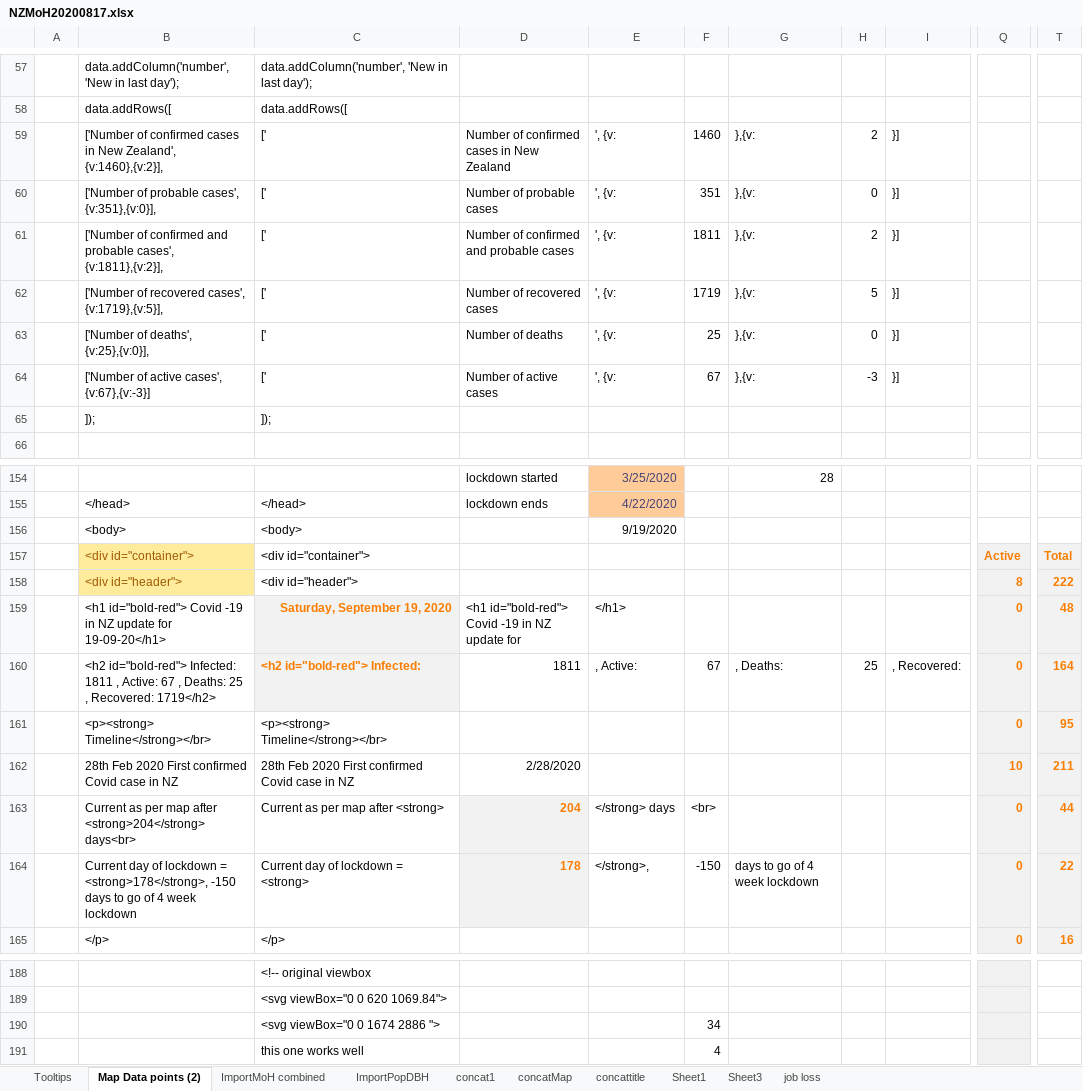
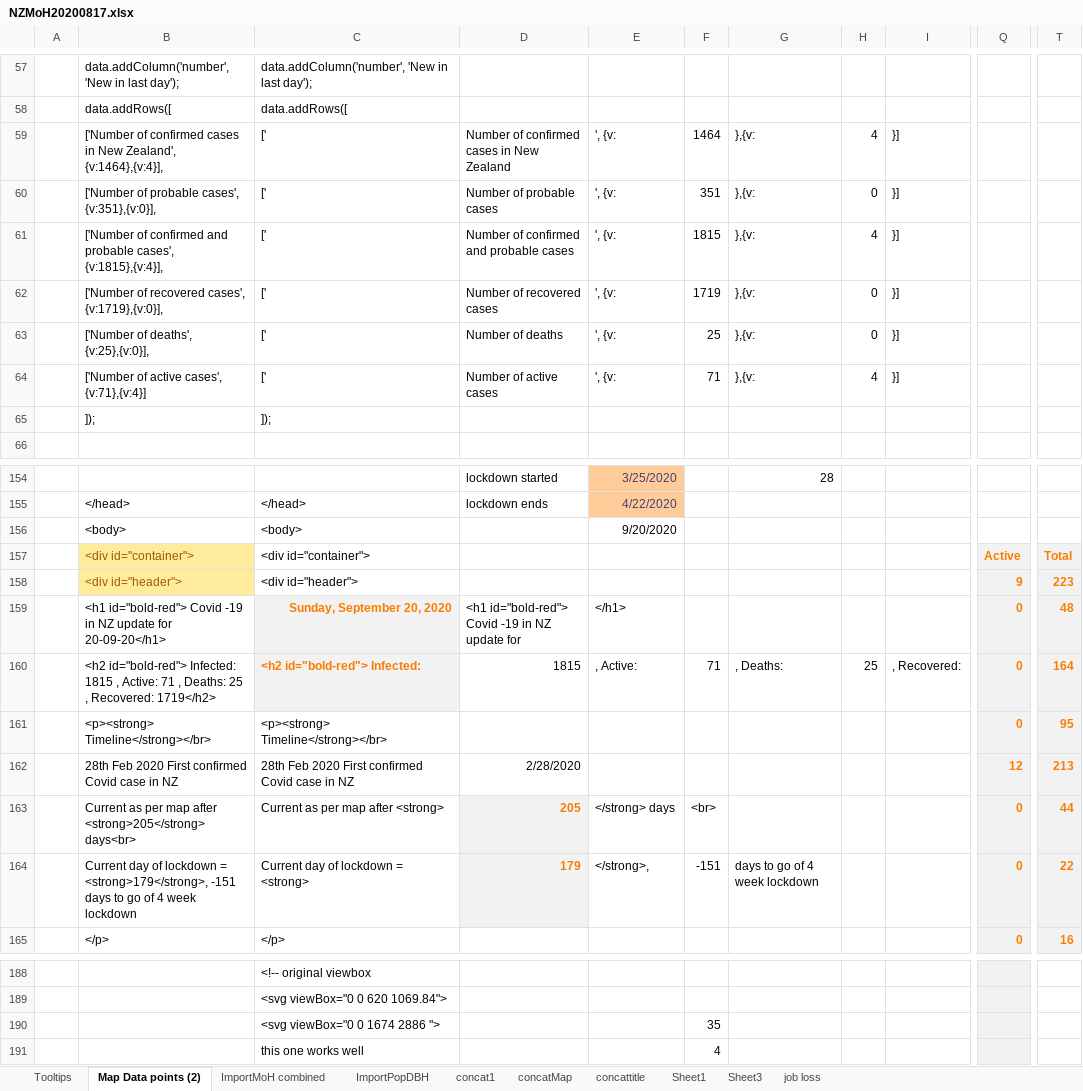
Before and after one commit to drakemax/TestGraphPage, an Excel workbook: NZMoH20200817.xlsx, sheet Map Data points (2), drawn as a sheet; only a part is shown, gaps mark what is left out; values as stored, in another font and other column widths than the file's, no borders; the diff covers the shown part only; the diff names each change by its address in the sheet, - before the commit and + after, or states it on an @@ line.

```diff
--- a/NZMoH20200817.xlsx (sheet Map Data points (2))
+++ b/NZMoH20200817.xlsx (sheet Map Data points (2))
-B59: …New Zealand', {v:1460},{v:2}],
+B59: …New Zealand', {v:1464},{v:4}],
-F59: 1460
+F59: 1464
-H59: 2
+H59: 4
-B61: …probable cases', {v:1811},{v:2}],
+B61: …probable cases', {v:1815},{v:4}],
-F61: 1811
+F61: 1815
-H61: 2
+H61: 4
-B62: …recovered cases', {v:1719},{v:5}],
+B62: …recovered cases', {v:1719},{v:0}],
-H62: 5
+H62: 0
-B64: ['Number of active cases', {v:67},{v:-3}]
+B64: ['Number of active cases', {v:71},{v:4}]
-F64: 67
+F64: 71
-H64: -3
+H64: 4
-E156: 9/19/2020
+E156: 9/20/2020
-Q158: 8
+Q158: 9
-T158: 222
+T158: 223
-B159: …update for 19-09-20</h1>
+B159: …update for 20-09-20</h1>
-C159: Saturday, September 19, 2020
+C159: Sunday, September 20, 2020
-B160: …id="bold-red"> Infected: 1811 , Active: 67 , Deaths:…
+B160: …id="bold-red"> Infected: 1815 , Active: 71 , Deaths:…
-D160: 1811
+D160: 1815
-F160: 67
+F160: 71
-Q162: 10
+Q162: 12
-T162: 211
+T162: 213
-B163: …map after <strong>204</strong> days<br>
+B163: …map after <strong>205</strong> days<br>
-D163: 204
+D163: 205
-B164: …lockdown = <strong>178</strong>, -150 days to…
+B164: …lockdown = <strong>179</strong>, -151 days to…
-D164: 178
+D164: 179
-F164: -150
+F164: -151
-F190: 34
+F190: 35
```
Also changed, not shown: 27 edited cells elsewhere in this sheet, sheet ImportMoH combined, sheet Tooltips, 1 other file.
